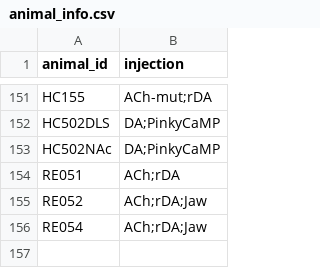
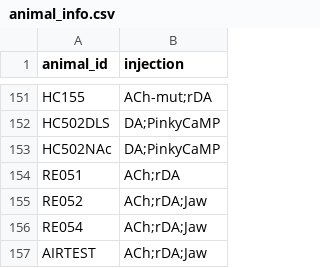
Before and after one commit to Magill-ASAP-team/trialexp, a CSV file: params/animal_info.csv, drawn as a sheet; only a part is shown, gaps mark what is left out.

```diff
--- a/params/animal_info.csv
+++ b/params/animal_info.csv
@@ -156 +156,2 @@ RE052, ACh;rDA;Jaw
 RE054, ACh;rDA;Jaw
+AIRTEST, ACh;rDA;Jaw
```
Also changed, not shown: params/tasks_params.csv, 1 other file.
